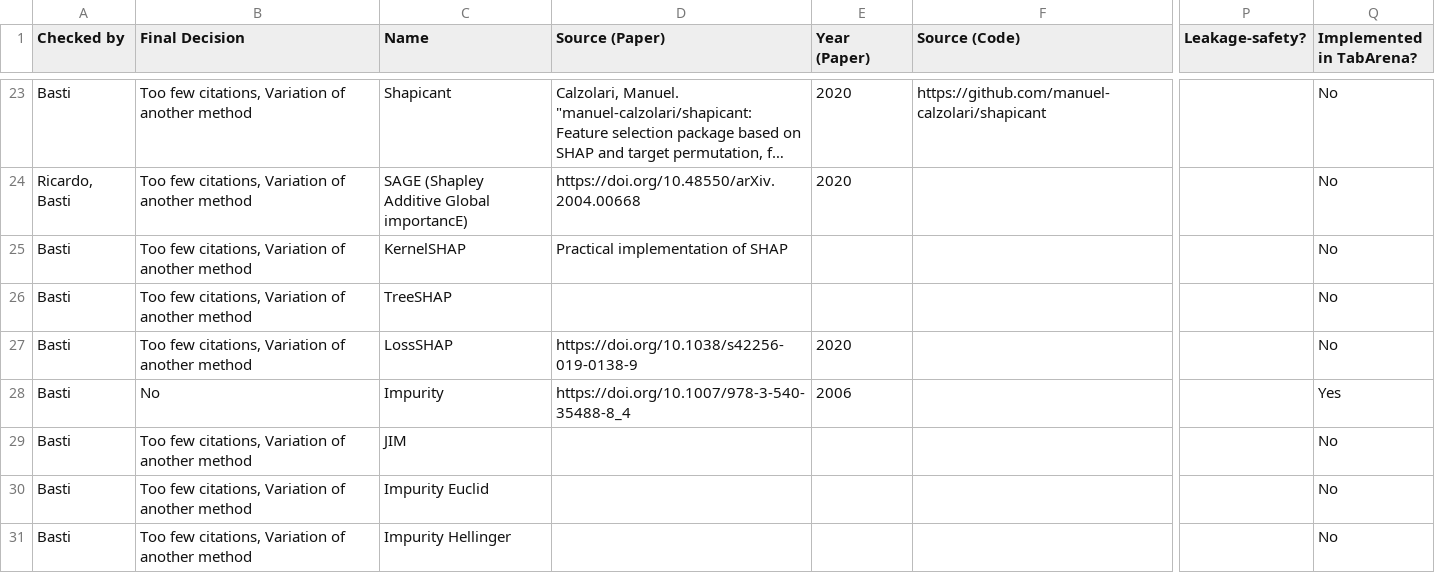
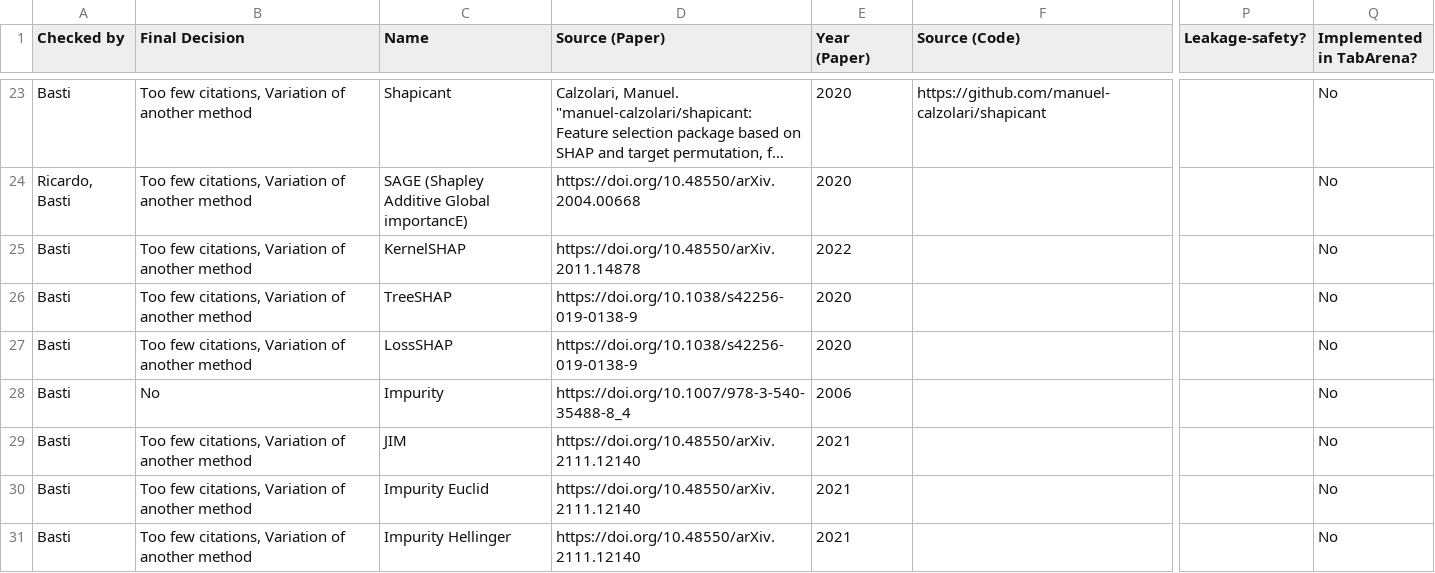
Before and after one commit to schaeferbasti/plotting_fs_benchmark, a CSV file: result_files/curation/method_curation.csv, drawn as a sheet; only a part is shown, gaps mark what is left out; long unchanged cells end in …; the diff covers the shown part only; the diff names each change by its address in the sheet, - before the commit and + after, or states it on an @@ line.

```diff
--- a/result_files/curation/method_curation.csv
+++ b/result_files/curation/method_curation.csv
-D25 (Source (Paper)): Practical implementation of SHAP
+D25 (Source (Paper)): https://doi.org/10.48550/arXiv.2011.14878
-E25 (Year (Paper)): (empty)
+E25 (Year (Paper)): 2022
-D26 (Source (Paper)): (empty)
+D26 (Source (Paper)): https://doi.org/10.1038/s42256-019-0138-9
-E26 (Year (Paper)): (empty)
+E26 (Year (Paper)): 2020
-Q28 (Implemented in TabArena?): Yes
+Q28 (Implemented in TabArena?): No
-D29:D31 (Source (Paper)): (empty)
+D29:D31 (Source (Paper)): https://doi.org/10.48550/arXiv.2111.12140
-E29:E31 (Year (Paper)): (empty)
+E29:E31 (Year (Paper)): 2021
```
Also changed, not shown: 139 edited cells elsewhere in this file, 2 other files.
